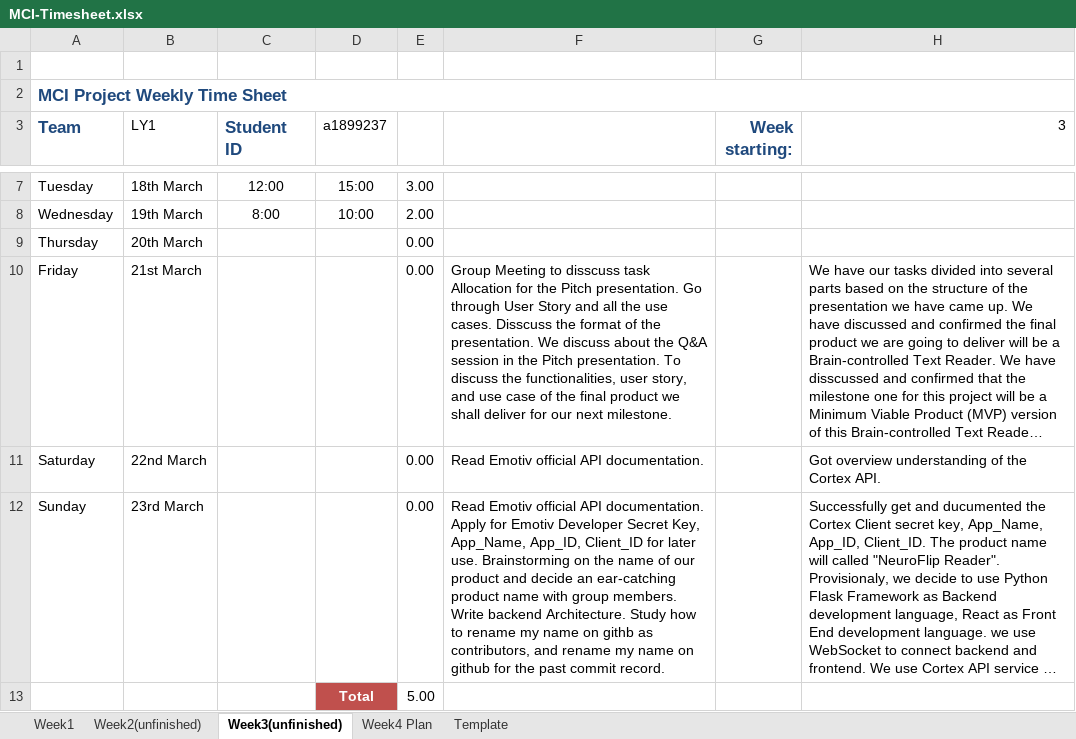
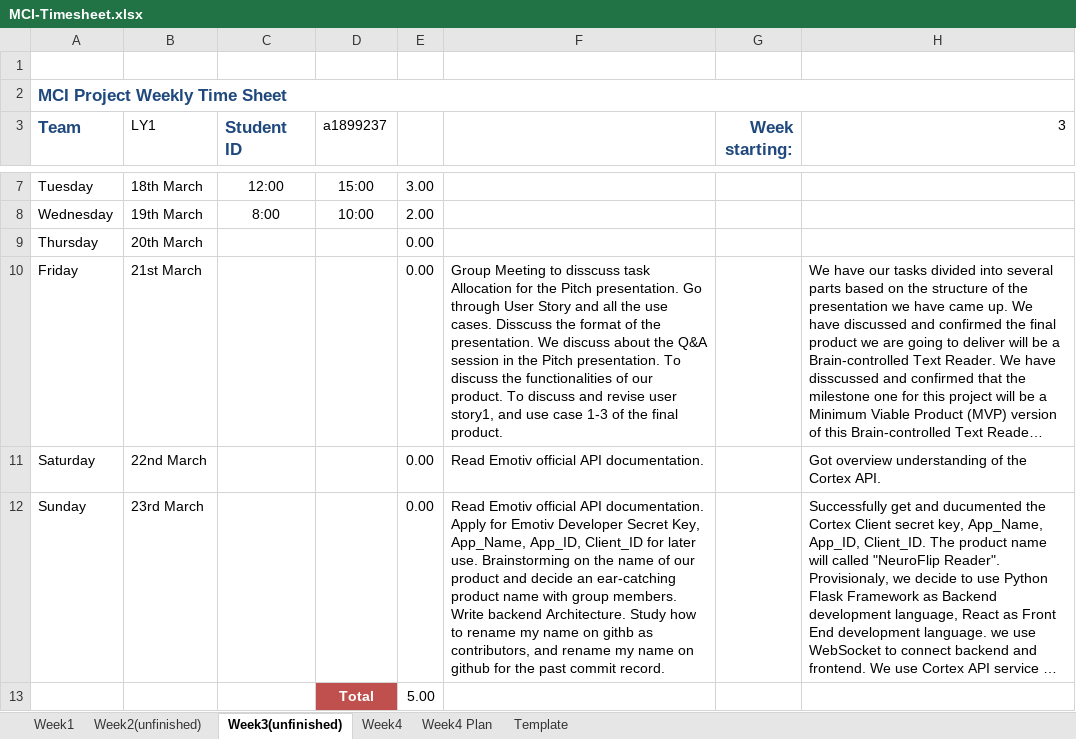
Before and after one commit to ChungBound/pageFlip-demo, an Excel workbook: Timesheet/Gengchao Yang/MCI-Timesheet.xlsx, sheet Week3(unfinished), drawn as a sheet; only a part is shown, gaps mark what is left out; long unchanged cells end in …; values as stored, in another font and other column widths than the file's, no borders; the diff names each change by its address in the sheet, - before the commit and + after, or states it on an @@ line.

```diff
--- a/Timesheet/Gengchao Yang/MCI-Timesheet.xlsx (sheet Week3(unfinished))
+++ b/Timesheet/Gengchao Yang/MCI-Timesheet.xlsx (sheet Week3(unfinished))
+sheet tab: Week4
-F10: …discuss the functionalities, user story, and use case of the final product we shall deliver for our next milestone.
+F10: …discuss the functionalities of our product. To discuss and revise user story1, and use case 1-3 of the final product.
```
